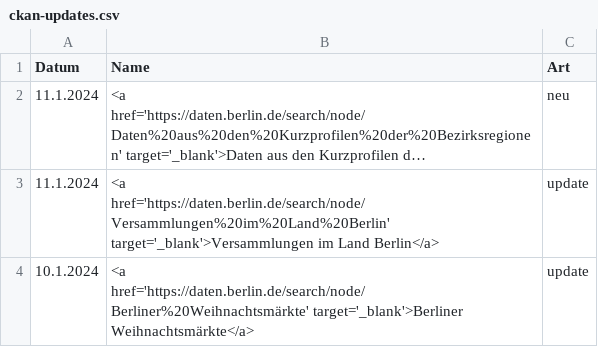
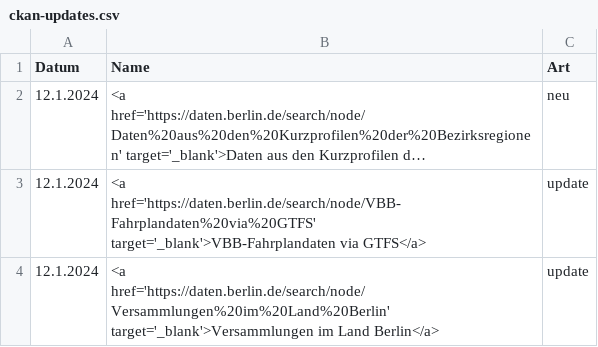
Before and after one commit to technologiestiftung/odis-opendata-vis, a CSV file: data/ckan-updates.csv, drawn as a sheet; long unchanged cells end in …; removed rows and columns are numbered as before the commit, all else as after; the diff names each change by its address in the sheet, - before the commit and + after, or states it on an @@ line.

```diff
--- a/data/ckan-updates.csv
+++ b/data/ckan-updates.csv
-A2 (Datum): 11.1.2024
+A2 (Datum): 12.1.2024
+row 3: 12.1.2024 | <a href='https://daten.berlin.de/search/node/VBB-Fahrplandaten%20via%20GTFS' target='_blank'>VBB-Fahrplandaten via GTFS</a> | update
-A4 (Datum): 11.1.2024
+A4 (Datum): 12.1.2024
-row 4: 10.1.2024 | <a href='https://daten.berlin.de/search/node/Berliner%20Weihnachtsmärkte' target='_blank'>Berliner Weihnachtsmärkte</a> | update
```
